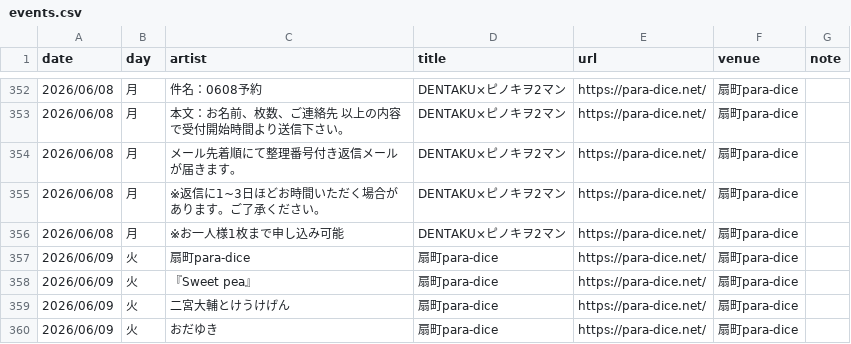
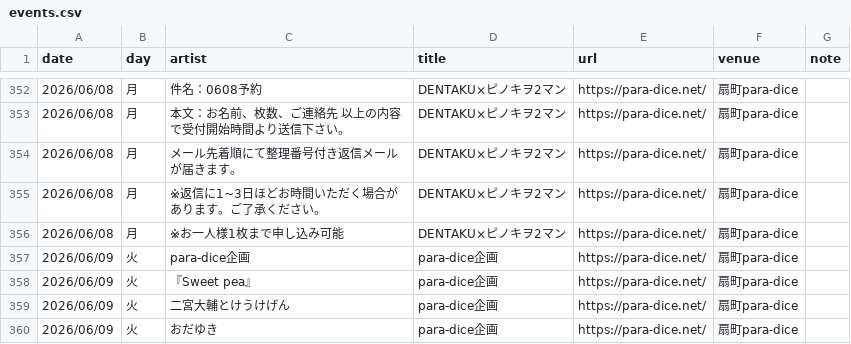
Before and after one commit to yoshitaka-ishizu/livesearch, a CSV file: backend/data/events.csv, drawn as a sheet; only a part is shown, gaps mark what is left out; the diff covers the shown part only.

```diff
--- a/backend/data/events.csv
+++ b/backend/data/events.csv
@@ -356,5 +356,5 @@ date,day,artist,title,url,venue,note
 2026/06/08,月,※お一人様1枚まで申し込み可能,DENTAKU×ピノキヲ2マン,https://para-dice.net/,扇町para-dice,
-2026/06/09,火,扇町para-dice,扇町para-dice,https://para-dice.net/,扇町para-dice,
-2026/06/09,火,『Sweet pea』,扇町para-dice,https://para-dice.net/,扇町para-dice,
-2026/06/09,火,二宮大輔とけうけげん,扇町para-dice,https://para-dice.net/,扇町para-dice,
-2026/06/09,火,おだゆき,扇町para-dice,https://para-dice.net/,扇町para-dice,
+2026/06/09,火,para-dice企画,para-dice企画,https://para-dice.net/,扇町para-dice,
+2026/06/09,火,『Sweet pea』,para-dice企画,https://para-dice.net/,扇町para-dice,
+2026/06/09,火,二宮大輔とけうけげん,para-dice企画,https://para-dice.net/,扇町para-dice,
+2026/06/09,火,おだゆき,para-dice企画,https://para-dice.net/,扇町para-dice,
```
Also changed, not shown: 17 added rows and 41 edited cells elsewhere in this file, 1 other file.
